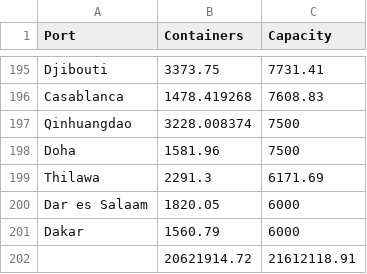
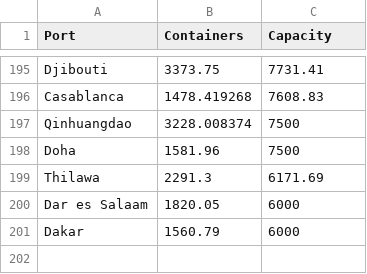
Before and after one commit to WBradbeer/port-routing, a CSV file: data/real_world/test_top200_water/foreign_port_info.csv, drawn as a sheet; only a part is shown, gaps mark what is left out.

Commit message:
Removing sum row

```diff
--- a/data/real_world/test_top200_water/foreign_port_info.csv
+++ b/data/real_world/test_top200_water/foreign_port_info.csv
@@ -201,2 +201 @@ Dar es Salaam,1820.05,6000
 Dakar,1560.79,6000
-,20621914.72,21612118.91
```
